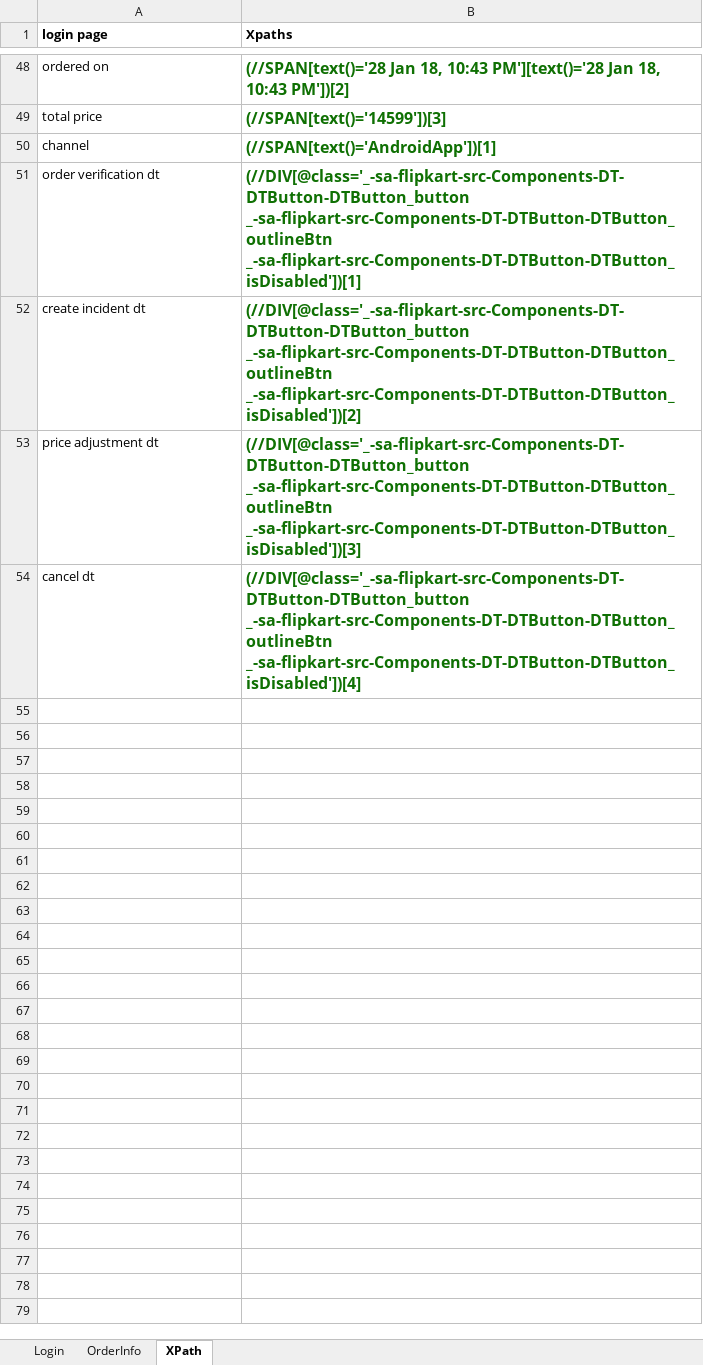
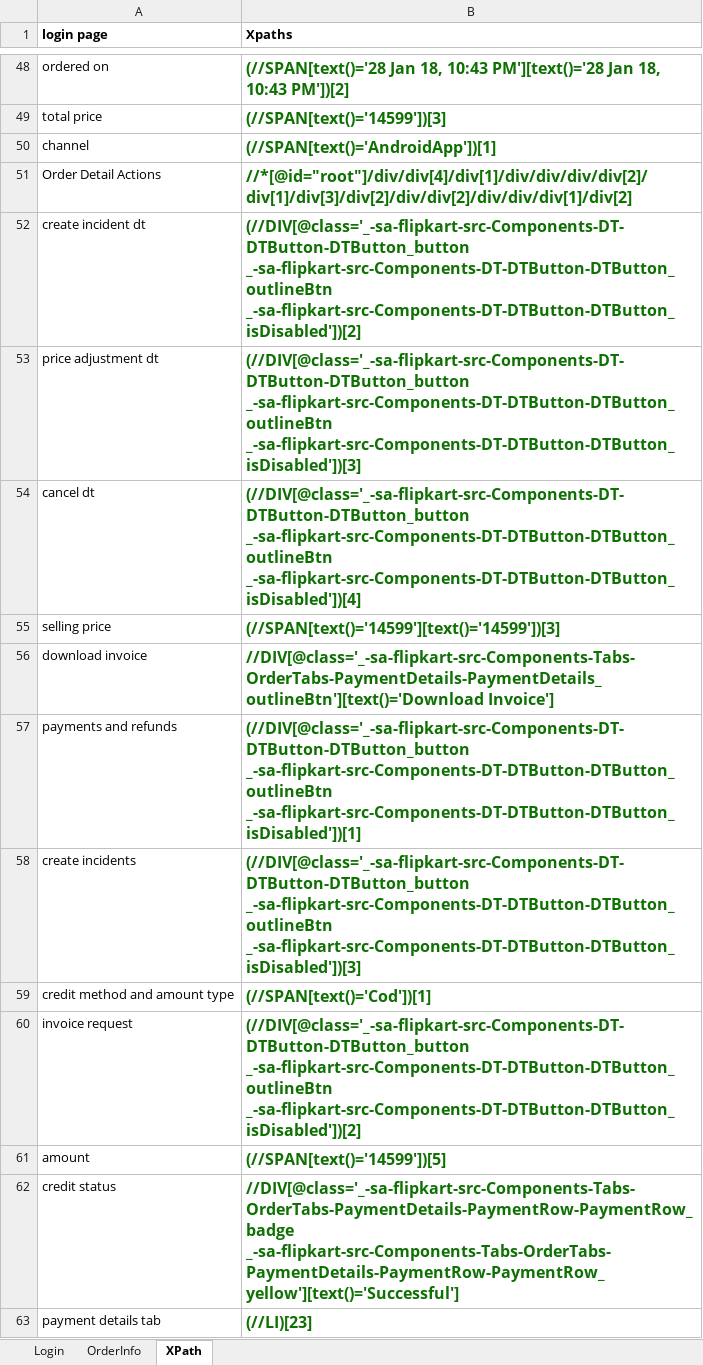
Before and after one commit to rkantjha/SA, an Excel workbook: SA_Info.xlsx, sheet XPath, drawn as a sheet; only a part is shown, gaps mark what is left out; values as stored, in another font and other column widths than the file's, no borders; removed rows and columns are numbered as before the commit, all else as after; the diff names each change by its address in the sheet, - before the commit and + after, or states it on an @@ line.

Commit message:
commit with excel file

```diff
--- a/SA_Info.xlsx (sheet XPath)
+++ b/SA_Info.xlsx (sheet XPath)
-row 51: order verification dt | (//DIV[@class='_-sa-flipkart-src-Components-DT-DTButton-DTButton_button _-sa-flipkart-src-Components-DT-DTButton-DTButton_outlineBtn _-sa-flipkart-src-Components-DT-DTButton-DTButton_isDisabled'])[1]
+row 51: Order Detail Actions | //*[@id="root"]/div/div[4]/div[1]/div/div/div/div[2]/div[1]/div[3]/div[2]/div/div[2]/div/div/div[1]/div[2]
+row 55: selling price | (//SPAN[text()='14599'][text()='14599'])[3]
+row 56: download invoice | //DIV[@class='_-sa-flipkart-src-Components-Tabs-OrderTabs-PaymentDetails-PaymentDetails_outlineBtn'][text()='Download Invoice']
+row 57: payments and refunds | (//DIV[@class='_-sa-flipkart-src-Components-DT-DTButton-DTButton_button _-sa-flipkart-src-Components-DT-DTButton-DTButton_outlineBtn _-sa-flipkart-src-Components-DT-DTButton-DTButton_isDisabled'])[1]
+row 58: create incidents | (//DIV[@class='_-sa-flipkart-src-Components-DT-DTButton-DTButton_button _-sa-flipkart-src-Components-DT-DTButton-DTButton_outlineBtn _-sa-flipkart-src-Components-DT-DTButton-DTButton_isDisabled'])[3]
+row 59: credit method and amount type | (//SPAN[text()='Cod'])[1]
+row 60: invoice request | (//DIV[@class='_-sa-flipkart-src-Components-DT-DTButton-DTButton_button _-sa-flipkart-src-Components-DT-DTButton-DTButton_outlineBtn _-sa-flipkart-src-Components-DT-DTButton-DTButton_isDisabled'])[2]
+row 61: amount | (//SPAN[text()='14599'])[5]
+row 62: credit status | //DIV[@class='_-sa-flipkart-src-Components-Tabs-OrderTabs-PaymentDetails-PaymentRow-PaymentRow_badge _-sa-flipkart-src-Components-Tabs-OrderTabs-PaymentDetails-PaymentRow-PaymentRow_yellow'][text()='Successful']
+row 63: payment details tab | (//LI)[23]
```
Also changed, not shown: 4 other files.
